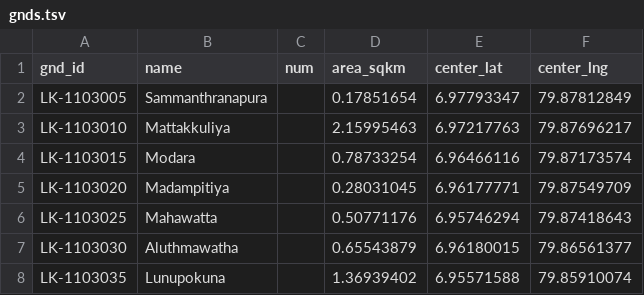
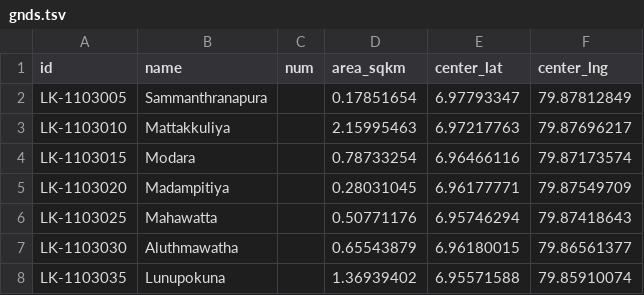
Before and after one commit to nuuuwan/lk_admin_regions, a TSV file: data/ents/gnds.tsv, drawn as a sheet; only a part is shown.

Commit message:
Refactor data structure and update processing scripts
- Changed column header from 'gnd_id' to 'id' in gnds.tsv for consistency.
- Updated provinces.json to correct area and center coordinates for provinces.
- Modified provinces.tsv to reflect changes in area and removed unnecessary columns.
- Enhanced BuildEnts.py to streamline writing of JSON and TSV files, added caching for reading denormalized GNDs.
- Implemented a new method to build parent entities based on GNDs, calculating weighted area and center coordinates.
- Added new denormalized_gnds.json file to data_temp directory.

```diff
--- a/data/ents/gnds.tsv
+++ b/data/ents/gnds.tsv
@@ -1,2 +1,2 @@
-gnd_id	name	num	area_sqkm	center_lat	center_lng
+id	name	num	area_sqkm	center_lat	center_lng
 LK-1103005	Sammanthranapura		0.17851654	6.97793347	79.87812849
```
Also changed, not shown: data/ents/districts.tsv, data/ents/provinces.tsv, 9 other files.
